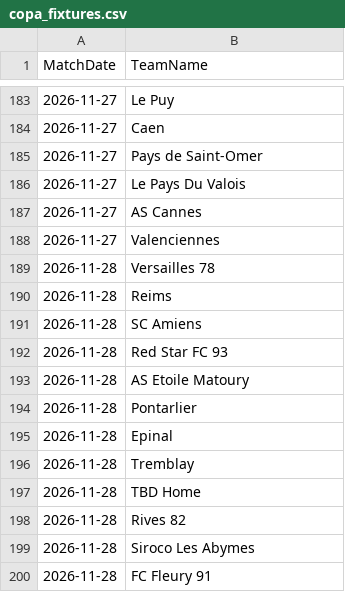
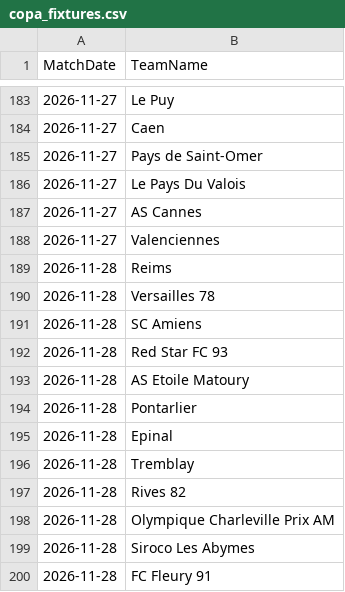
Before and after one commit to gmalbert/ligue-1, a CSV file: data_files/raw/copa_fixtures.csv, drawn as a sheet; only a part is shown, gaps mark what is left out.

```diff
--- a/data_files/raw/copa_fixtures.csv
+++ b/data_files/raw/copa_fixtures.csv
@@ -188,4 +188,4 @@ MatchDate,TeamName
 2026-11-27,Valenciennes
+2026-11-28,Reims
 2026-11-28,Versailles 78
-2026-11-28,Reims
 2026-11-28,SC Amiens
@@ -196,4 +196,4 @@ MatchDate,TeamName
 2026-11-28,Tremblay
-2026-11-28,TBD Home
 2026-11-28,Rives 82
+2026-11-28,Olympique Charleville Prix AM
 2026-11-28,Siroco Les Abymes
```
Also changed, not shown: data_files/model_features/market_features.csv, data_files/predictions_log.csv, 12 other files.
